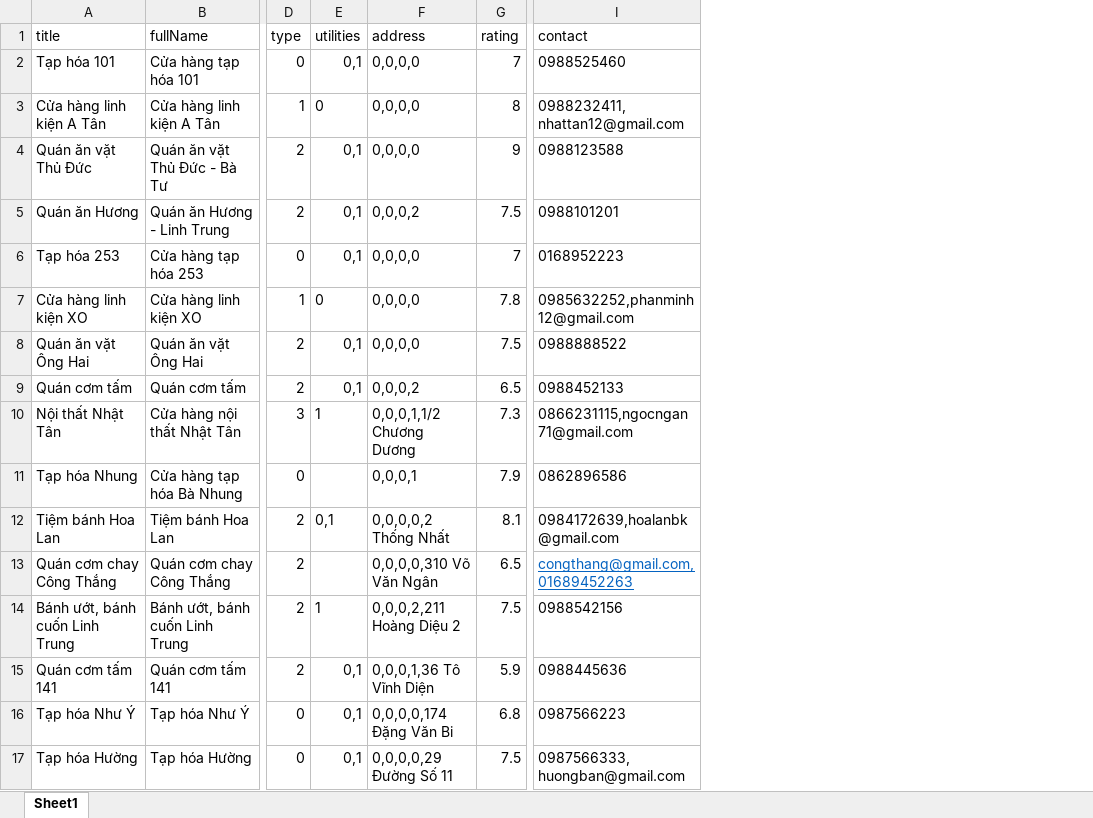
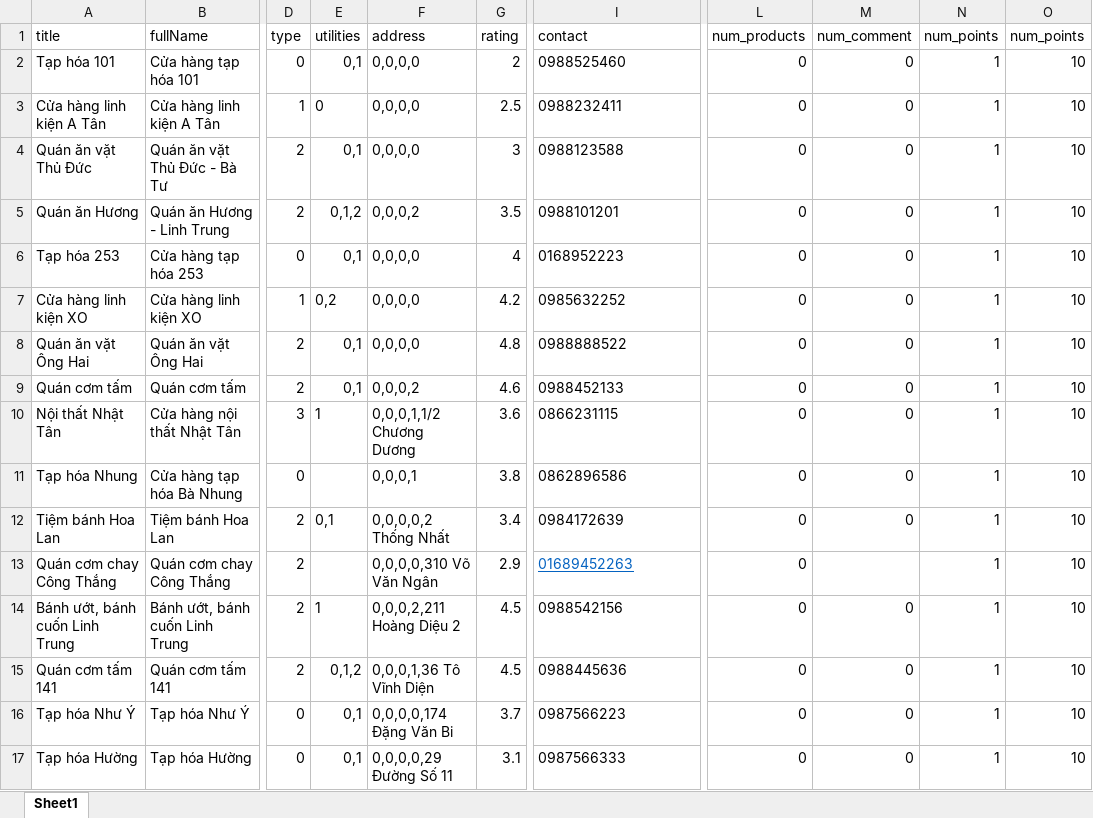
Before and after one commit to luunamten/Semi-v1, an Excel workbook: Box/raw/Stores.xlsx, sheet Sheet1, drawn as a sheet; only a part is shown, gaps mark what is left out; values as stored, in another font and other column widths than the file's, no borders; the diff names each change by its address in the sheet, - before the commit and + after, or states it on an @@ line.

```diff
--- a/Box/raw/Stores.xlsx (sheet Sheet1)
+++ b/Box/raw/Stores.xlsx (sheet Sheet1)
+column L (num_products), rows 2-17: all 0
+column M (num_comment), rows 2-17: 0 | 0 | 0 | 0 | 0 | 0 | 0 | 0 | 0 | 0 | 0 |  | 0 | 0 | 0 | 0
+column N (num_points), rows 2-17: all 1
+column O (num_points), rows 2-17: all 10
-G2 (rating): 7
+G2 (rating): 2
-G3 (rating): 8
+G3 (rating): 2.5
-I3 (contact): 0988232411, nhattan12@gmail.com
+I3 (contact): 0988232411
-G4 (rating): 9
+G4 (rating): 3
-E5 (utilities): 0,1
+E5 (utilities): 0,1,2
-G5 (rating): 7.5
+G5 (rating): 3.5
-G6 (rating): 7
+G6 (rating): 4
-E7 (utilities): 0
+E7 (utilities): 0,2
-G7 (rating): 7.8
+G7 (rating): 4.2
-I7 (contact): 0985632252,phanminh12@gmail.com
+I7 (contact): 0985632252
-G8 (rating): 7.5
+G8 (rating): 4.8
-G9 (rating): 6.5
+G9 (rating): 4.6
-G10 (rating): 7.3
+G10 (rating): 3.6
-I10 (contact): 0866231115,ngocngan71@gmail.com
+I10 (contact): 0866231115
-G11 (rating): 7.9
+G11 (rating): 3.8
-G12 (rating): 8.1
+G12 (rating): 3.4
-I12 (contact): 0984172639,hoalanbk@gmail.com
+I12 (contact): 0984172639
-G13 (rating): 6.5
+G13 (rating): 2.9
-I13 (contact): congthang@gmail.com,01689452263
+I13 (contact): 01689452263
-G14 (rating): 7.5
+G14 (rating): 4.5
-E15 (utilities): 0,1
+E15 (utilities): 0,1,2
-G15 (rating): 5.9
+G15 (rating): 4.5
-G16 (rating): 6.8
+G16 (rating): 3.7
-G17 (rating): 7.5
+G17 (rating): 3.1
-I17 (contact): 0987566333,huongban@gmail.com
+I17 (contact): 0987566333
```
Also changed, not shown: Box/raw/Products.xlsx, Box/raw/Products_taphoa1.xlsx, 13 other files.
